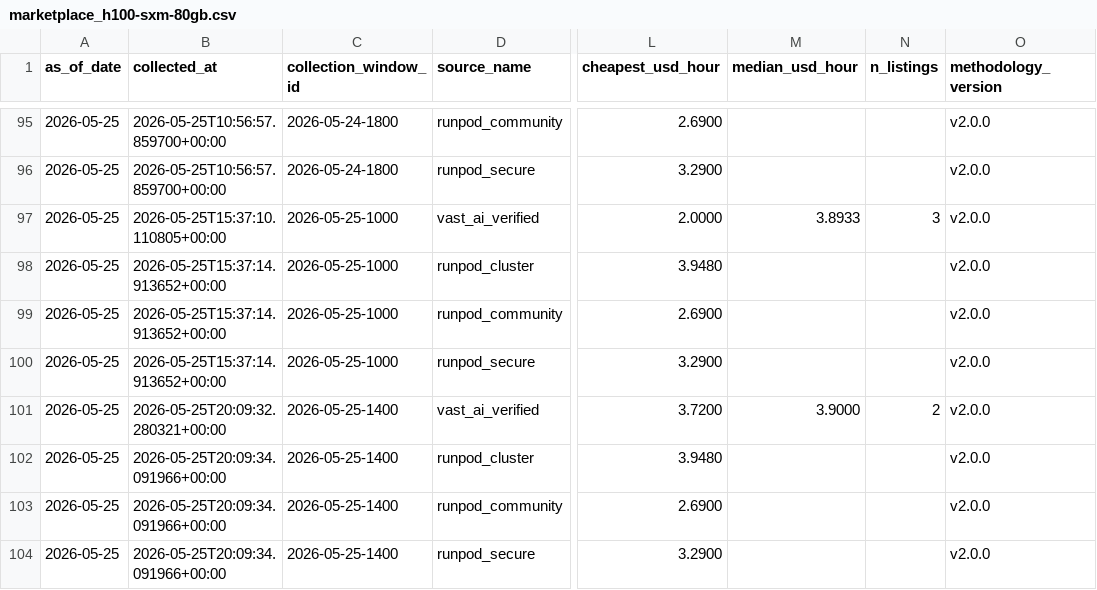
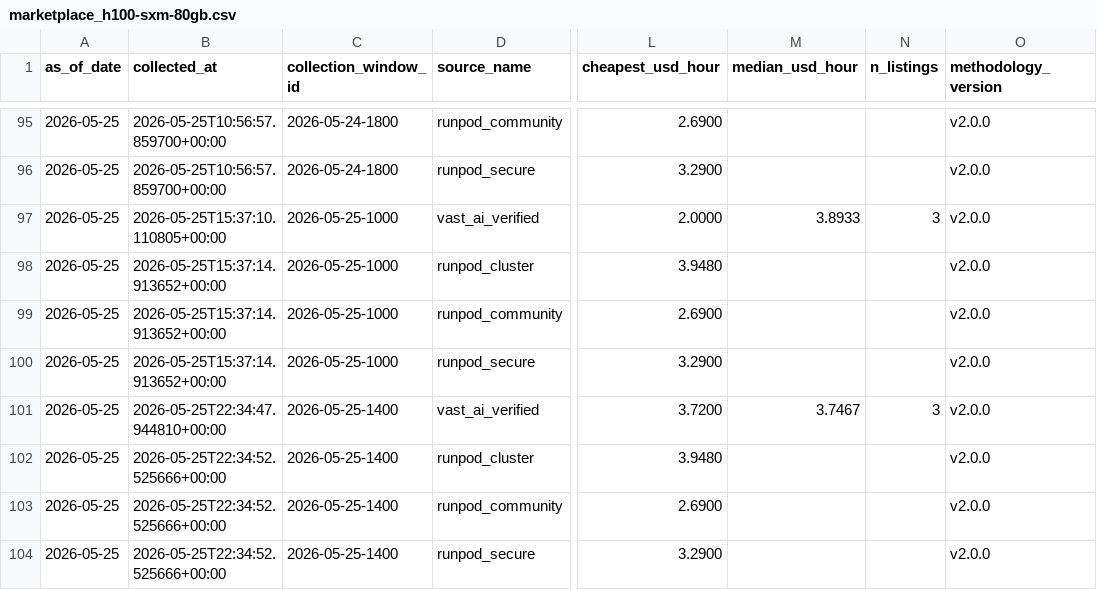
Before and after one commit to ccir-index/ccir-site, a CSV file: public/data/marketplace_h100-sxm-80gb.csv, drawn as a sheet; only a part is shown, gaps mark what is left out; the diff names each change by its address in the sheet, - before the commit and + after, or states it on an @@ line.

```diff
--- a/public/data/marketplace_h100-sxm-80gb.csv
+++ b/public/data/marketplace_h100-sxm-80gb.csv
-B101 (collected_at): 2026-05-25T20:09:32.280321+00:00
+B101 (collected_at): 2026-05-25T22:34:47.944810+00:00
-M101 (median_usd_hour): 3.9000
+M101 (median_usd_hour): 3.7467
-N101 (n_listings): 2
+N101 (n_listings): 3
-B102:B104 (collected_at): 2026-05-25T20:09:34.091966+00:00
+B102:B104 (collected_at): 2026-05-25T22:34:52.525666+00:00
```
Also changed, not shown: public/data/marketplace_a100-sxm-80gb.csv, public/data/marketplace_b200-sxm-180gb.csv, 1 other file.
